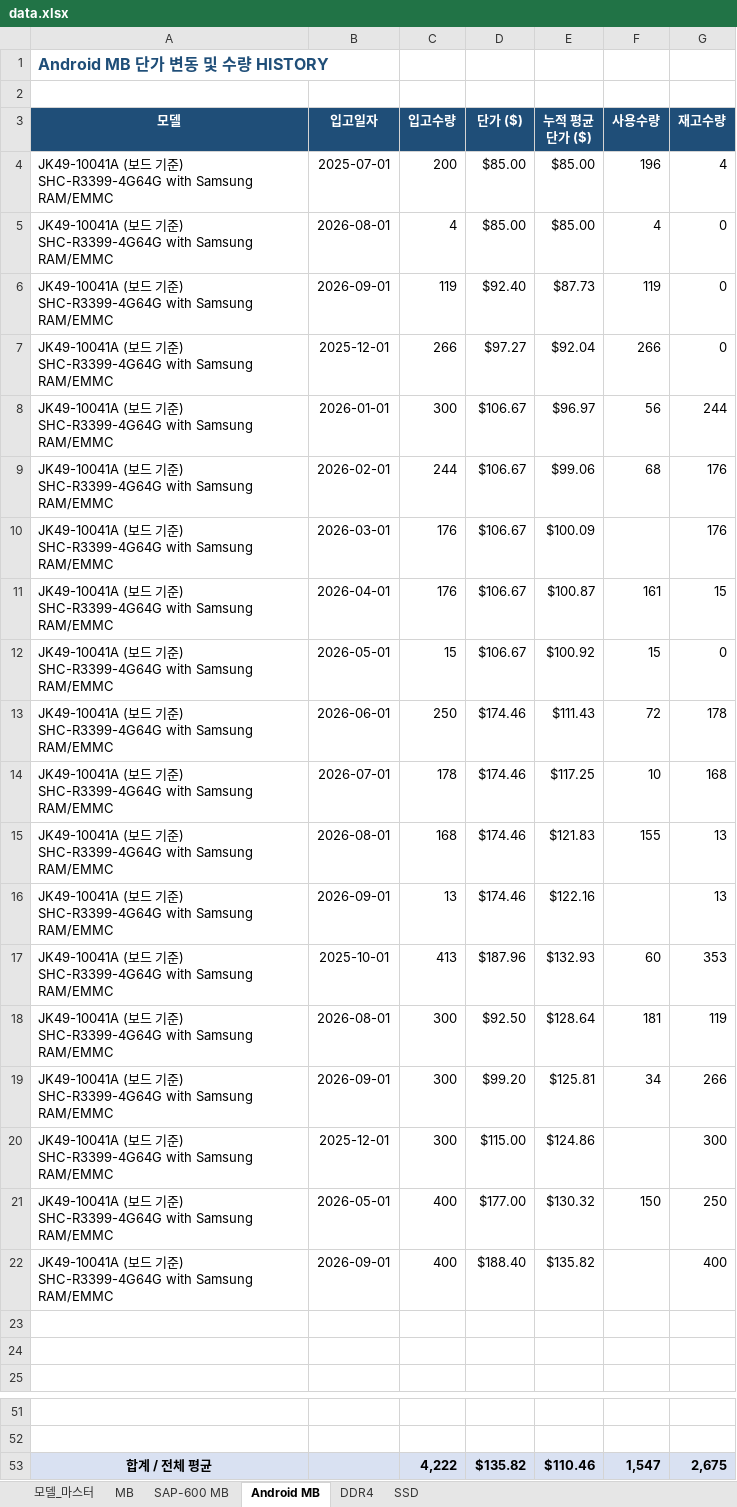
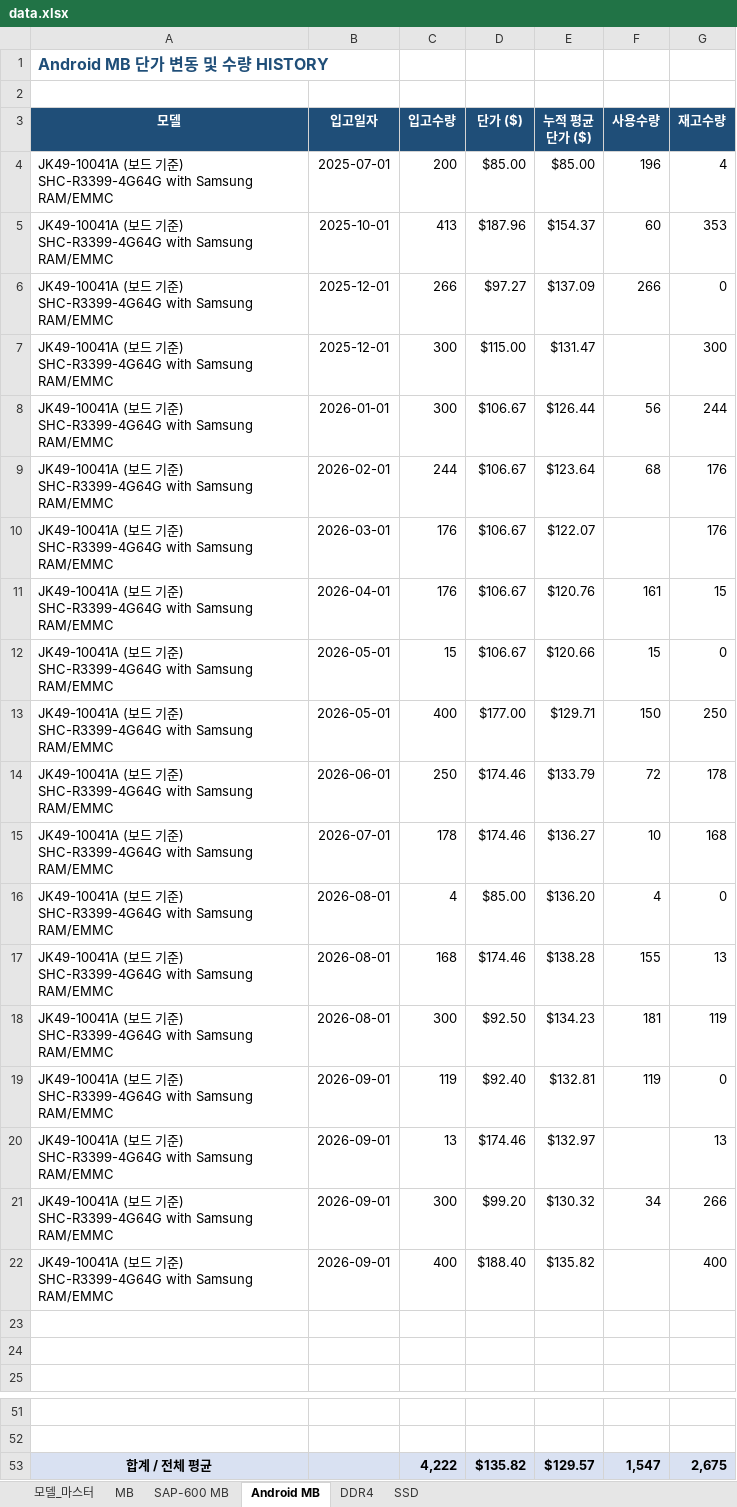
Before and after one commit to totoya1318-rgb/price-dashboard, an Excel workbook: data.xlsx, sheet Android MB, drawn as a sheet; only a part is shown, gaps mark what is left out; values as stored, in another font and other column widths than the file's, no borders; removed rows and columns are numbered as before the commit, all else as after; the diff names each change by its address in the sheet, - before the commit and + after, or states it on an @@ line.

```diff
--- a/data.xlsx (sheet Android MB)
+++ b/data.xlsx (sheet Android MB)
-row 5: JK49-10041A (보드 기준) SHC-R3399-4G64G with Samsung RAM/EMMC | 2026-08-01 | 4 | $85.00 | $85.00 | 4 | 0
-row 6: JK49-10041A (보드 기준) SHC-R3399-4G64G with Samsung RAM/EMMC | 2026-09-01 | 119 | $92.40 | $87.73 | 119 | 0
+row 5: JK49-10041A (보드 기준) SHC-R3399-4G64G with Samsung RAM/EMMC | 2025-10-01 | 413 | $187.96 | $154.37 | 60 | 353
-E6 (누적 평균단가 ($)): $92.04
+E6 (누적 평균단가 ($)): $137.09
+row 7: JK49-10041A (보드 기준) SHC-R3399-4G64G with Samsung RAM/EMMC | 2025-12-01 | 300 | $115.00 | $131.47 |  | 300
-E8 (누적 평균단가 ($)): $96.97
+E8 (누적 평균단가 ($)): $126.44
-E9 (누적 평균단가 ($)): $99.06
+E9 (누적 평균단가 ($)): $123.64
-E10 (누적 평균단가 ($)): $100.09
+E10 (누적 평균단가 ($)): $122.07
-E11 (누적 평균단가 ($)): $100.87
+E11 (누적 평균단가 ($)): $120.76
-E12 (누적 평균단가 ($)): $100.92
+E12 (누적 평균단가 ($)): $120.66
+row 13: JK49-10041A (보드 기준) SHC-R3399-4G64G with Samsung RAM/EMMC | 2026-05-01 | 400 | $177.00 | $129.71 | 150 | 250
-E14 (누적 평균단가 ($)): $111.43
+E14 (누적 평균단가 ($)): $133.79
-E15 (누적 평균단가 ($)): $117.25
+E15 (누적 평균단가 ($)): $136.27
+row 16: JK49-10041A (보드 기준) SHC-R3399-4G64G with Samsung RAM/EMMC | 2026-08-01 | 4 | $85.00 | $136.20 | 4 | 0
-E17 (누적 평균단가 ($)): $121.83
+E17 (누적 평균단가 ($)): $138.28
-row 16: JK49-10041A (보드 기준) SHC-R3399-4G64G with Samsung RAM/EMMC | 2026-09-01 | 13 | $174.46 | $122.16 |  | 13
-row 17: JK49-10041A (보드 기준) SHC-R3399-4G64G with Samsung RAM/EMMC | 2025-10-01 | 413 | $187.96 | $132.93 | 60 | 353
-E18 (누적 평균단가 ($)): $128.64
+E18 (누적 평균단가 ($)): $134.23
+row 19: JK49-10041A (보드 기준) SHC-R3399-4G64G with Samsung RAM/EMMC | 2026-09-01 | 119 | $92.40 | $132.81 | 119 | 0
+row 20: JK49-10041A (보드 기준) SHC-R3399-4G64G with Samsung RAM/EMMC | 2026-09-01 | 13 | $174.46 | $132.97 |  | 13
-E21 (누적 평균단가 ($)): $125.81
+E21 (누적 평균단가 ($)): $130.32
-row 20: JK49-10041A (보드 기준) SHC-R3399-4G64G with Samsung RAM/EMMC | 2025-12-01 | 300 | $115.00 | $124.86 |  | 300
-row 21: JK49-10041A (보드 기준) SHC-R3399-4G64G with Samsung RAM/EMMC | 2026-05-01 | 400 | $177.00 | $130.32 | 150 | 250
-E53 (누적 평균단가 ($)): $110.46
+E53 (누적 평균단가 ($)): $129.57
```
Also changed, not shown: sheet MB, sheet SSD, sheet DDR4, sheet SAP-600 MB, formulas that keep their value.
